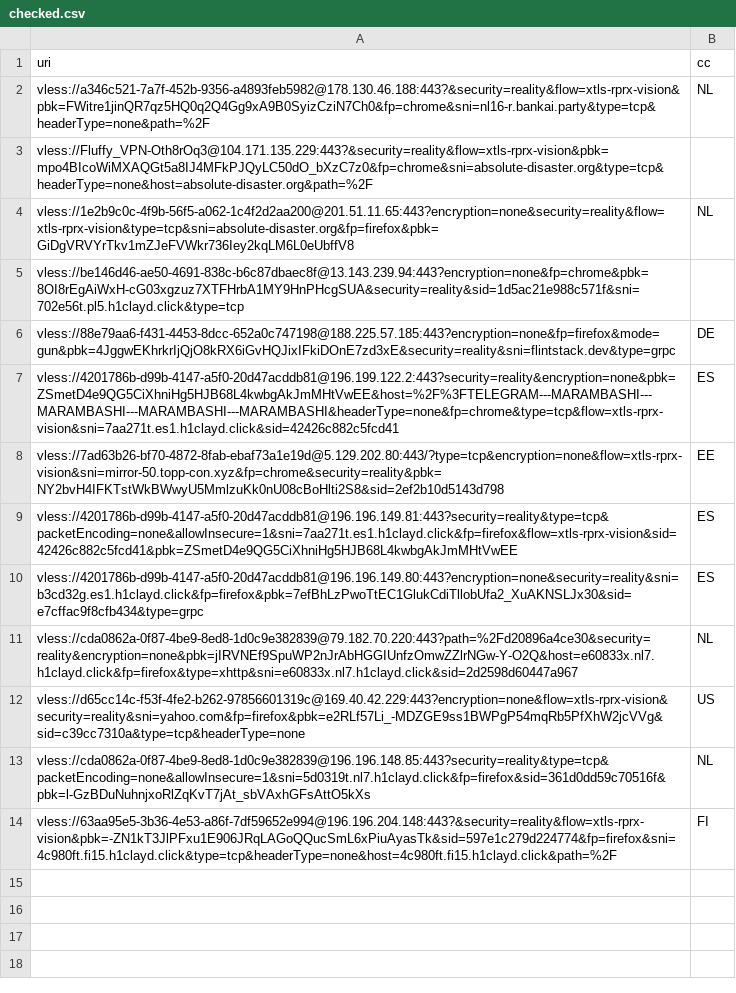
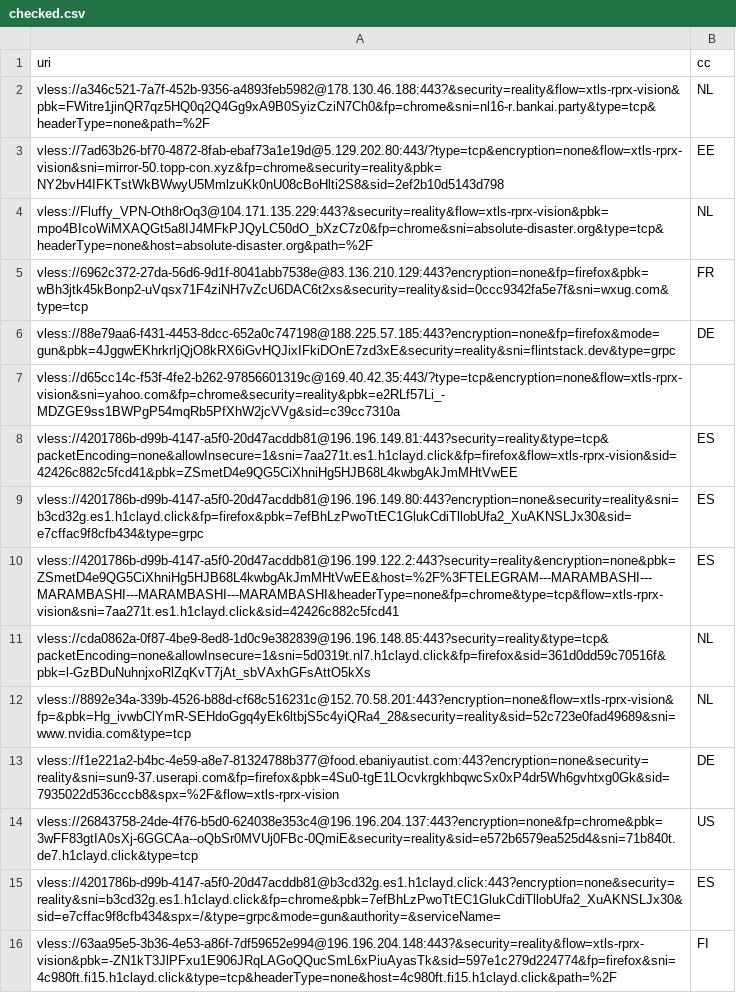
Before and after one commit to grisha-seleznev/free-vless-keys-russia, a CSV file: stage/checked.csv, drawn as a sheet.

```diff
--- a/stage/checked.csv
+++ b/stage/checked.csv
@@ -2,13 +2,15 @@ uri,cc
 vless://a346c521-7a7f-452b-9356-a4893feb5982@178.130.46.188:443?&security=reality&flow=xtls-rprx-vision&pbk=FWitre1jinQR7qz5HQ0q2Q4Gg9xA9B0SyizCziN7Ch0&fp=chrome&sni=nl16-r.bankai.party&type=tcp&headerType=none&path=%2F,NL
-vless://Fluffy_VPN-Oth8rOq3@104.171.135.229:443?&security=reality&flow=xtls-rprx-vision&pbk=mpo4BIcoWiMXAQGt5a8IJ4MFkPJQyLC50dO_bXzC7z0&fp=chrome&sni=absolute-disaster.org&type=tcp&headerType=none&host=absolute-disaster.org&path=%2F,
-vless://1e2b9c0c-4f9b-56f5-a062-1c4f2d2aa200@201.51.11.65:443?encryption=none&security=reality&flow=xtls-rprx-vision&type=tcp&sni=absolute-disaster.org&fp=firefox&pbk=GiDgVRVYrTkv1mZJeFVWkr736Iey2kqLM6L0eUbffV8,NL
-vless://be146d46-ae50-4691-838c-b6c87dbaec8f@13.143.239.94:443?encryption=none&fp=chrome&pbk=8OI8rEgAiWxH-cG03xgzuz7XTFHrbA1MY9HnPHcgSUA&security=reality&sid=1d5ac21e988c571f&sni=702e56t.pl5.h1clayd.click&type=tcp,
+vless://7ad63b26-bf70-4872-8fab-ebaf73a1e19d@5.129.202.80:443/?type=tcp&encryption=none&flow=xtls-rprx-vision&sni=mirror-50.topp-con.xyz&fp=chrome&security=reality&pbk=NY2bvH4IFKTstWkBWwyU5MmlzuKk0nU08cBoHlti2S8&sid=2ef2b10d5143d798,EE
+vless://Fluffy_VPN-Oth8rOq3@104.171.135.229:443?&security=reality&flow=xtls-rprx-vision&pbk=mpo4BIcoWiMXAQGt5a8IJ4MFkPJQyLC50dO_bXzC7z0&fp=chrome&sni=absolute-disaster.org&type=tcp&headerType=none&host=absolute-disaster.org&path=%2F,NL
+vless://6962c372-27da-56d6-9d1f-8041abb7538e@83.136.210.129:443?encryption=none&fp=firefox&pbk=wBh3jtk45kBonp2-uVqsx71F4ziNH7vZcU6DAC6t2xs&security=reality&sid=0ccc9342fa5e7f&sni=wxug.com&type=tcp,FR
 vless://88e79aa6-f431-4453-8dcc-652a0c747198@188.225.57.185:443?encryption=none&fp=firefox&mode=gun&pbk=4JggwEKhrkrIjQjO8kRX6iGvHQJixIFkiDOnE7zd3xE&security=reality&sni=flintstack.dev&type=grpc,DE
-vless://4201786b-d99b-4147-a5f0-20d47acddb81@196.199.122.2:443?security=reality&encryption=none&pbk=ZSmetD4e9QG5CiXhniHg5HJB68L4kwbgAkJmMHtVwEE&host=%2F%3FTELEGRAM---MARAMBASHI---MARAMBASHI---MARAMBASHI---MARAMBASHI&headerType=none&fp=chrome&type=tcp&flow=xtls-rprx-vision&sni=7aa271t.es1.h1clayd.click&sid=42426c882c5fcd41,ES
-vless://7ad63b26-bf70-4872-8fab-ebaf73a1e19d@5.129.202.80:443/?type=tcp&encryption=none&flow=xtls-rprx-vision&sni=mirror-50.topp-con.xyz&fp=chrome&security=reality&pbk=NY2bvH4IFKTstWkBWwyU5MmlzuKk0nU08cBoHlti2S8&sid=2ef2b10d5143d798,EE
+vless://d65cc14c-f53f-4fe2-b262-97856601319c@169.40.42.35:443/?type=tcp&encryption=none&flow=xtls-rprx-vision&sni=yahoo.com&fp=chrome&security=reality&pbk=e2RLf57Li_-MDZGE9ss1BWPgP54mqRb5PfXhW2jcVVg&sid=c39cc7310a,
 vless://4201786b-d99b-4147-a5f0-20d47acddb81@196.196.149.81:443?security=reality&type=tcp&packetEncoding=none&allowInsecure=1&sni=7aa271t.es1.h1clayd.click&fp=firefox&flow=xtls-rprx-vision&sid=42426c882c5fcd41&pbk=ZSmetD4e9QG5CiXhniHg5HJB68L4kwbgAkJmMHtVwEE,ES
 vless://4201786b-d99b-4147-a5f0-20d47acddb81@196.196.149.80:443?encryption=none&security=reality&sni=b3cd32g.es1.h1clayd.click&fp=firefox&pbk=7efBhLzPwoTtEC1GlukCdiTllobUfa2_XuAKNSLJx30&sid=e7cffac9f8cfb434&type=grpc,ES
-vless://cda0862a-0f87-4be9-8ed8-1d0c9e382839@79.182.70.220:443?path=%2Fd20896a4ce30&security=reality&encryption=none&pbk=jIRVNEf9SpuWP2nJrAbHGGIUnfzOmwZZlrNGw-Y-O2Q&host=e60833x.nl7.h1clayd.click&fp=firefox&type=xhttp&sni=e60833x.nl7.h1clayd.click&sid=2d2598d60447a967,NL
-vless://d65cc14c-f53f-4fe2-b262-97856601319c@169.40.42.229:443?encryption=none&flow=xtls-rprx-vision&security=reality&sni=yahoo.com&fp=firefox&pbk=e2RLf57Li_-MDZGE9ss1BWPgP54mqRb5PfXhW2jcVVg&sid=c39cc7310a&type=tcp&headerType=none,US
+vless://4201786b-d99b-4147-a5f0-20d47acddb81@196.199.122.2:443?security=reality&encryption=none&pbk=ZSmetD4e9QG5CiXhniHg5HJB68L4kwbgAkJmMHtVwEE&host=%2F%3FTELEGRAM---MARAMBASHI---MARAMBASHI---MARAMBASHI---MARAMBASHI&headerType=none&fp=chrome&type=tcp&flow=xtls-rprx-vision&sni=7aa271t.es1.h1clayd.click&sid=42426c882c5fcd41,ES
 vless://cda0862a-0f87-4be9-8ed8-1d0c9e382839@196.196.148.85:443?security=reality&type=tcp&packetEncoding=none&allowInsecure=1&sni=5d0319t.nl7.h1clayd.click&fp=firefox&sid=361d0dd59c70516f&pbk=l-GzBDuNuhnjxoRlZqKvT7jAt_sbVAxhGFsAttO5kXs,NL
+vless://8892e34a-339b-4526-b88d-cf68c516231c@152.70.58.201:443?encryption=none&flow=xtls-rprx-vision&fp=&pbk=Hg_ivwbClYmR-SEHdoGgq4yEk6ltbjS5c4yiQRa4_28&security=reality&sid=52c723e0fad49689&sni=www.nvidia.com&type=tcp,NL
+vless://f1e221a2-b4bc-4e59-a8e7-81324788b377@food.ebaniyautist.com:443?encryption=none&security=reality&sni=sun9-37.userapi.com&fp=firefox&pbk=4Su0-tgE1LOcvkrgkhbqwcSx0xP4dr5Wh6gvhtxg0Gk&sid=7935022d536cccb8&spx=%2F&flow=xtls-rprx-vision,DE
+vless://26843758-24de-4f76-b5d0-624038e353c4@196.196.204.137:443?encryption=none&fp=chrome&pbk=3wFF83gtIA0sXj-6GGCAa--oQbSr0MVUj0FBc-0QmiE&security=reality&sid=e572b6579ea525d4&sni=71b840t.de7.h1clayd.click&type=tcp,US
+vless://4201786b-d99b-4147-a5f0-20d47acddb81@b3cd32g.es1.h1clayd.click:443?encryption=none&security=reality&sni=b3cd32g.es1.h1clayd.click&fp=chrome&pbk=7efBhLzPwoTtEC1GlukCdiTllobUfa2_XuAKNSLJx30&sid=e7cffac9f8cfb434&spx=/&type=grpc&mode=gun&authority=&serviceName=,ES
 vless://63aa95e5-3b36-4e53-a86f-7df59652e994@196.196.204.148:443?&security=reality&flow=xtls-rprx-vision&pbk=-ZN1kT3JlPFxu1E906JRqLAGoQQucSmL6xPiuAyasTk&sid=597e1c279d224774&fp=firefox&sni=4c980ft.fi15.h1clayd.click&type=tcp&headerType=none&host=4c980ft.fi15.h1clayd.click&path=%2F,FI
```
Also changed, not shown: 55 other files.
